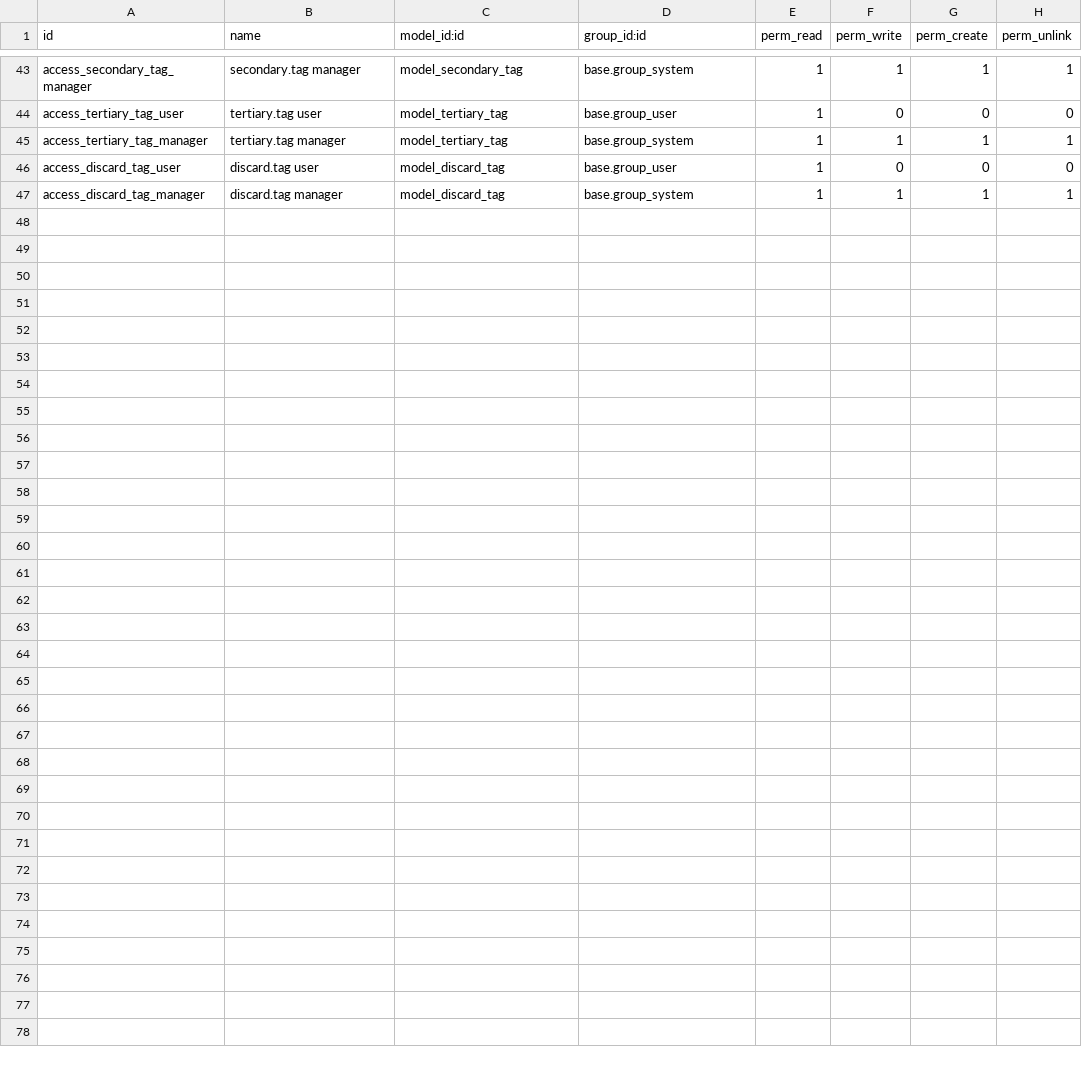
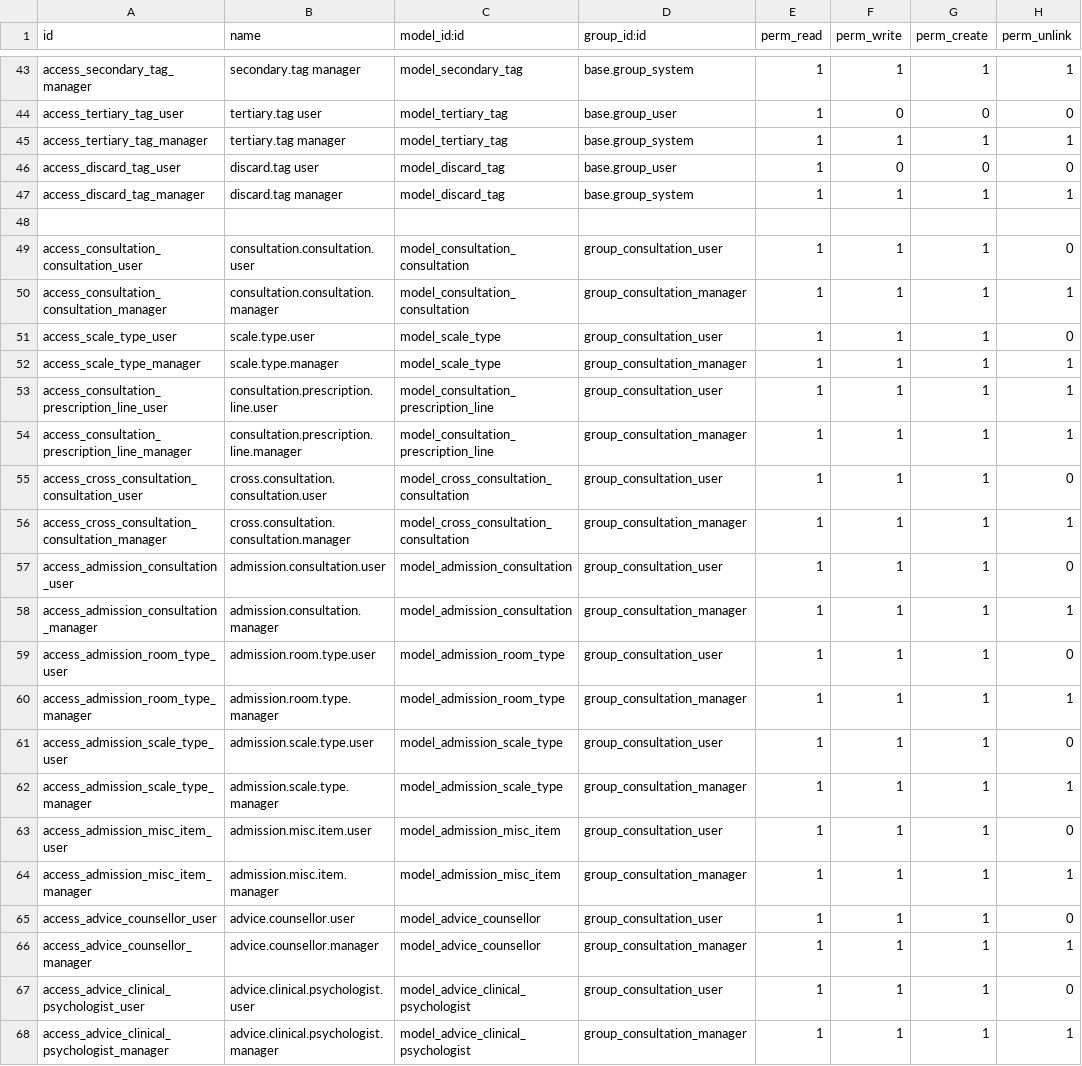
Before and after one commit to elvoceouma/custom_addons, a CSV file: futuristictech_medical/security/ir.model.access.csv, drawn as a sheet; only a part is shown, gaps mark what is left out.

Commit message:
Added consultation

```diff
--- a/futuristictech_medical/security/ir.model.access.csv
+++ b/futuristictech_medical/security/ir.model.access.csv
@@ -47 +47,22 @@ access_discard_tag_user,discard.tag user,model_discard_tag,base.group_user,1,0,0
 access_discard_tag_manager,discard.tag manager,model_discard_tag,base.group_system,1,1,1,1
+
+access_consultation_consultation_user,consultation.consultation.user,model_consultation_consultation,group_consultation_user,1,1,1,0
+access_consultation_consultation_manager,consultation.consultation.manager,model_consultation_consultation,group_consultation_manager,1,1,1,1
+access_scale_type_user,scale.type.user,model_scale_type,group_consultation_user,1,1,1,0
+access_scale_type_manager,scale.type.manager,model_scale_type,group_consultation_manager,1,1,1,1
+access_consultation_prescription_line_user,consultation.prescription.line.user,model_consultation_prescription_line,group_consultation_user,1,1,1,1
+access_consultation_prescription_line_manager,consultation.prescription.line.manager,model_consultation_prescription_line,group_consultation_manager,1,1,1,1
+access_cross_consultation_consultation_user,cross.consultation.consultation.user,model_cross_consultation_consultation,group_consultation_user,1,1,1,0
+access_cross_consultation_consultation_manager,cross.consultation.consultation.manager,model_cross_consultation_consultation,group_consultation_manager,1,1,1,1
+access_admission_consultation_user,admission.consultation.user,model_admission_consultation,group_consultation_user,1,1,1,0
+access_admission_consultation_manager,admission.consultation.manager,model_admission_consultation,group_consultation_manager,1,1,1,1
+access_admission_room_type_user,admission.room.type.user,model_admission_room_type,group_consultation_user,1,1,1,0
+access_admission_room_type_manager,admission.room.type.manager,model_admission_room_type,group_consultation_manager,1,1,1,1
+access_admission_scale_type_user,admission.scale.type.user,model_admission_scale_type,group_consultation_user,1,1,1,0
+access_admission_scale_type_manager,admission.scale.type.manager,model_admission_scale_type,group_consultation_manager,1,1,1,1
+access_admission_misc_item_user,admission.misc.item.user,model_admission_misc_item,group_consultation_user,1,1,1,0
+access_admission_misc_item_manager,admission.misc.item.manager,model_admission_misc_item,group_consultation_manager,1,1,1,1
+access_advice_counsellor_user,advice.counsellor.user,model_advice_counsellor,group_consultation_user,1,1,1,0
+access_advice_counsellor_manager,advice.counsellor.manager,model_advice_counsellor,group_consultation_manager,1,1,1,1
+access_advice_clinical_psychologist_user,advice.clinical.psychologist.user,model_advice_clinical_psychologist,group_consultation_user,1,1,1,0
+access_advice_clinical_psychologist_manager,advice.clinical.psychologist.manager,model_advice_clinical_psychologist,group_consultation_manager,1,1,1,1
```
Also changed, not shown: 24 other files.
